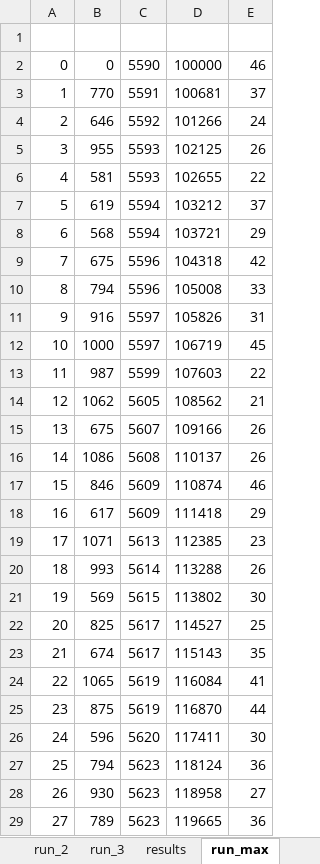
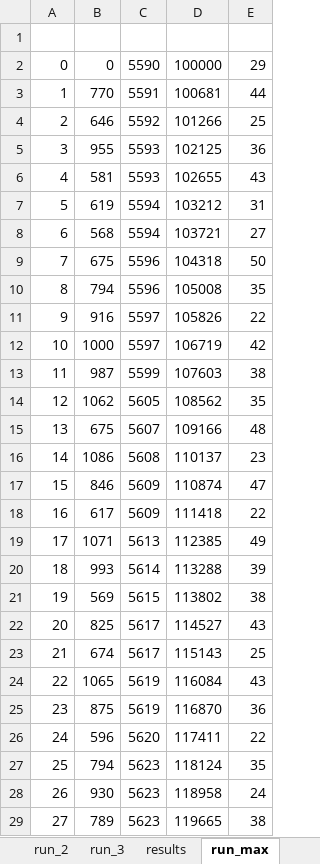
Before and after one commit to svnty/homosexuality-simulator, an Excel workbook: result_book.xlsx, sheet run_max, drawn as a sheet; only a part is shown; values as stored, in another font and other column widths than the file's, no borders; charts and pictures not drawn; the diff covers the shown part only; the diff names each change by its address in the sheet, - before the commit and + after, or states it on an @@ line.

```diff
--- a/result_book.xlsx (sheet run_max)
+++ b/result_book.xlsx (sheet run_max)
-E2: 46
+E2: 29
-E3: 37
+E3: 44
-E4: 24
+E4: 25
-E5: 26
+E5: 36
-E6: 22
+E6: 43
-E7: 37
+E7: 31
-E8: 29
+E8: 27
-E9: 42
+E9: 50
-E10: 33
+E10: 35
-E11: 31
+E11: 22
-E12: 45
+E12: 42
-E13: 22
+E13: 38
-E14: 21
+E14: 35
-E15: 26
+E15: 48
-E16: 26
+E16: 23
-E17: 46
+E17: 47
-E18: 29
+E18: 22
-E19: 23
+E19: 49
-E20: 26
+E20: 39
-E21: 30
+E21: 38
-E22: 25
+E22: 43
-E23: 35
+E23: 25
-E24: 41
+E24: 43
-E25: 44
+E25: 36
-E26: 30
+E26: 22
-E27: 36
+E27: 35
-E28: 27
+E28: 24
-E29: 36
+E29: 38
```
Also changed, not shown: 152 edited cells elsewhere in this sheet, sheet run_3, sheet run_2, sheet run_1, charts or pictures, 1 other file.
